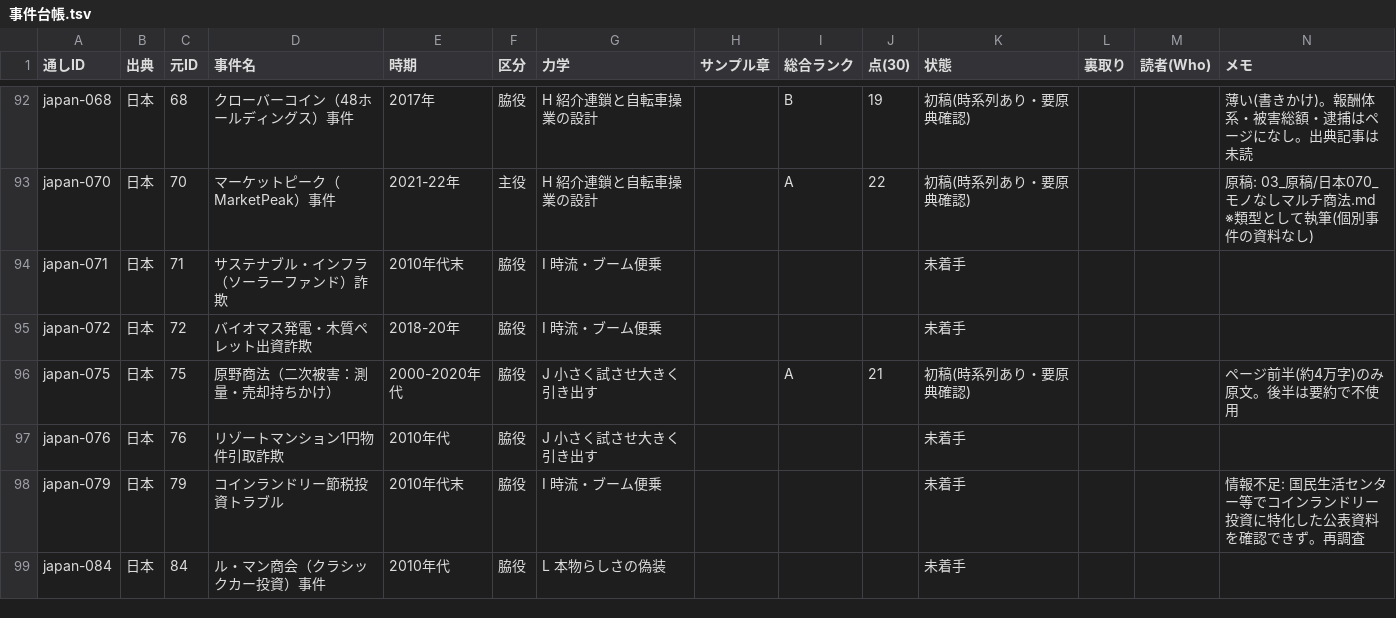
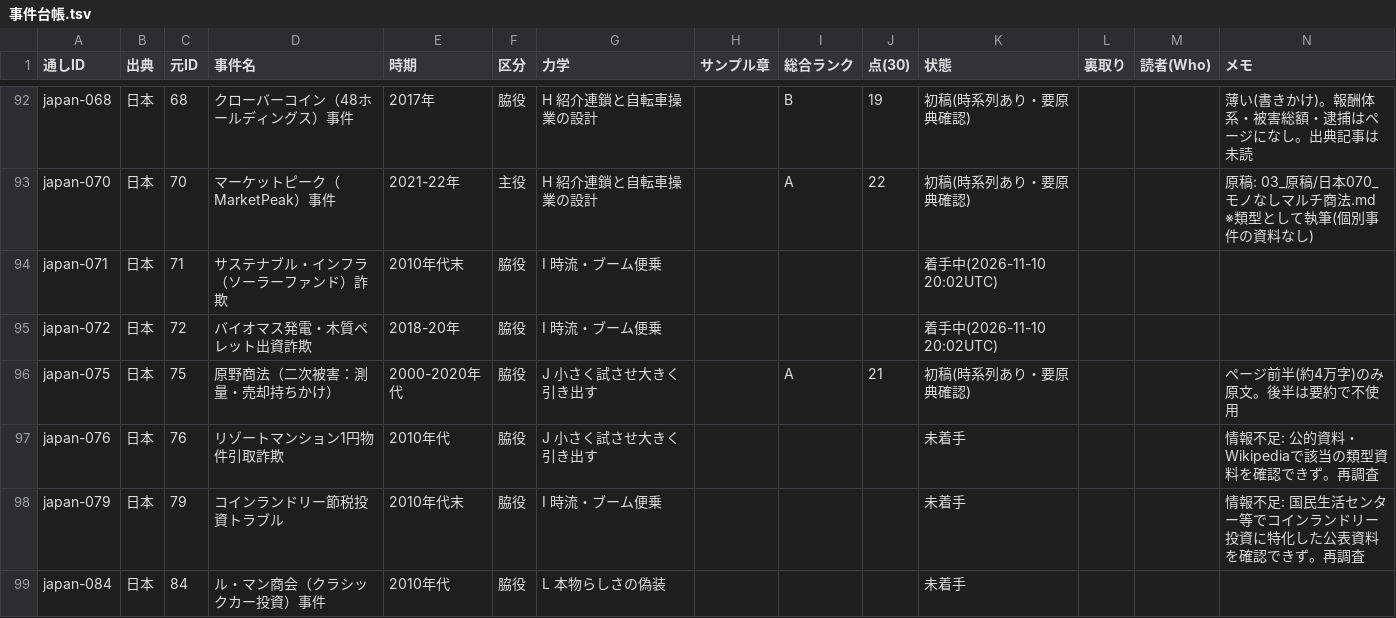
Before and after one commit to rinyan-thai23/saas-tools, a TSV file: 2026-11-10_経済事件コンテンツ/02_進行/事件台帳.tsv, drawn as a sheet; only a part is shown, gaps mark what is left out; the diff covers the shown part only.

```diff
--- a/2026-11-10_経済事件コンテンツ/02_進行/事件台帳.tsv
+++ b/2026-11-10_経済事件コンテンツ/02_進行/事件台帳.tsv
@@ -93,6 +93,6 @@ japan-068	日本	68	クローバーコイン（48ホールディングス）事
 japan-070	日本	70	マーケットピーク（MarketPeak）事件	2021-22年	主役	H 紹介連鎖と自転車操業の設計		A	22	初稿(時系列あり・要原典確認)			原稿: 03_原稿/日本070_モノなしマルチ商法.md ※類型として執筆(個別事件の資料なし)
-japan-071	日本	71	サステナブル・インフラ（ソーラーファンド）詐欺	2010年代末	脇役	I 時流・ブーム便乗				未着手			
-japan-072	日本	72	バイオマス発電・木質ペレット出資詐欺	2018-20年	脇役	I 時流・ブーム便乗				未着手			
+japan-071	日本	71	サステナブル・インフラ（ソーラーファンド）詐欺	2010年代末	脇役	I 時流・ブーム便乗				着手中(2026-11-10 20:02UTC)			
+japan-072	日本	72	バイオマス発電・木質ペレット出資詐欺	2018-20年	脇役	I 時流・ブーム便乗				着手中(2026-11-10 20:02UTC)			
 japan-075	日本	75	原野商法（二次被害：測量・売却持ちかけ）	2000-2020年代	脇役	J 小さく試させ大きく引き出す		A	21	初稿(時系列あり・要原典確認)			ページ前半(約4万字)のみ原文。後半は要約で不使用
-japan-076	日本	76	リゾートマンション1円物件引取詐欺	2010年代	脇役	J 小さく試させ大きく引き出す				未着手			
+japan-076	日本	76	リゾートマンション1円物件引取詐欺	2010年代	脇役	J 小さく試させ大きく引き出す				未着手			情報不足: 公的資料・Wikipediaで該当の類型資料を確認できず。再調査
 japan-079	日本	79	コインランドリー節税投資トラブル	2010年代末	脇役	I 時流・ブーム便乗				未着手			情報不足: 国民生活センター等でコインランドリー投資に特化した公表資料を確認できず。再調査
```
Also changed, not shown: 8 edited cells elsewhere in this file.
